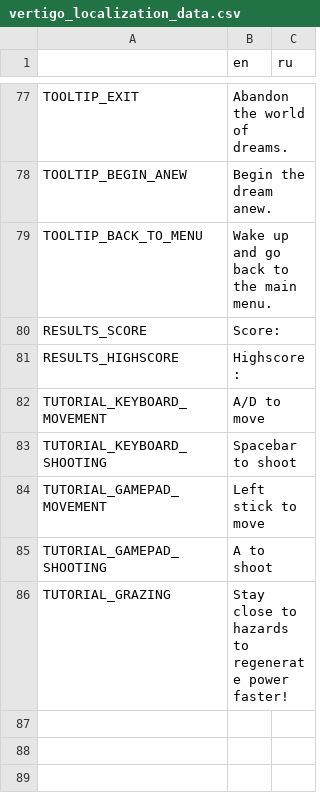
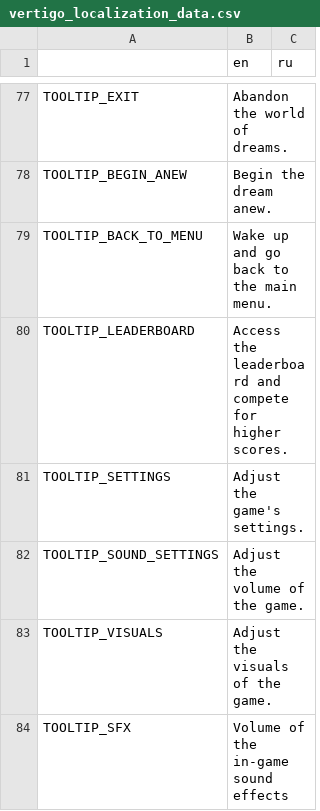
Before and after one commit to Aeterasu/Vertigo, a CSV file: assets/localization/vertigo_localization_data.csv, drawn as a sheet; only a part is shown, gaps mark what is left out; the shorter side is filled out with more unchanged rows; the diff covers the shown part only.

Commit message:
Added countdown sound and menu tooltips

```diff
--- a/assets/localization/vertigo_localization_data.csv
+++ b/assets/localization/vertigo_localization_data.csv
@@ -79 +79,6 @@ TOOLTIP_BEGIN_ANEW,Begin the dream anew.,
 TOOLTIP_BACK_TO_MENU,Wake up and go back to the main menu.,
+TOOLTIP_LEADERBOARD,Access the leaderboard and compete for higher scores.,
+TOOLTIP_SETTINGS,Adjust the game's settings.,
+TOOLTIP_SOUND_SETTINGS,Adjust the volume of the game.,
+TOOLTIP_VISUALS,Adjust the visuals of the game.,
+TOOLTIP_SFX,Volume of the in-game sound effects,
```
Also changed, not shown: 10 added rows elsewhere in this file, 26 other files.
